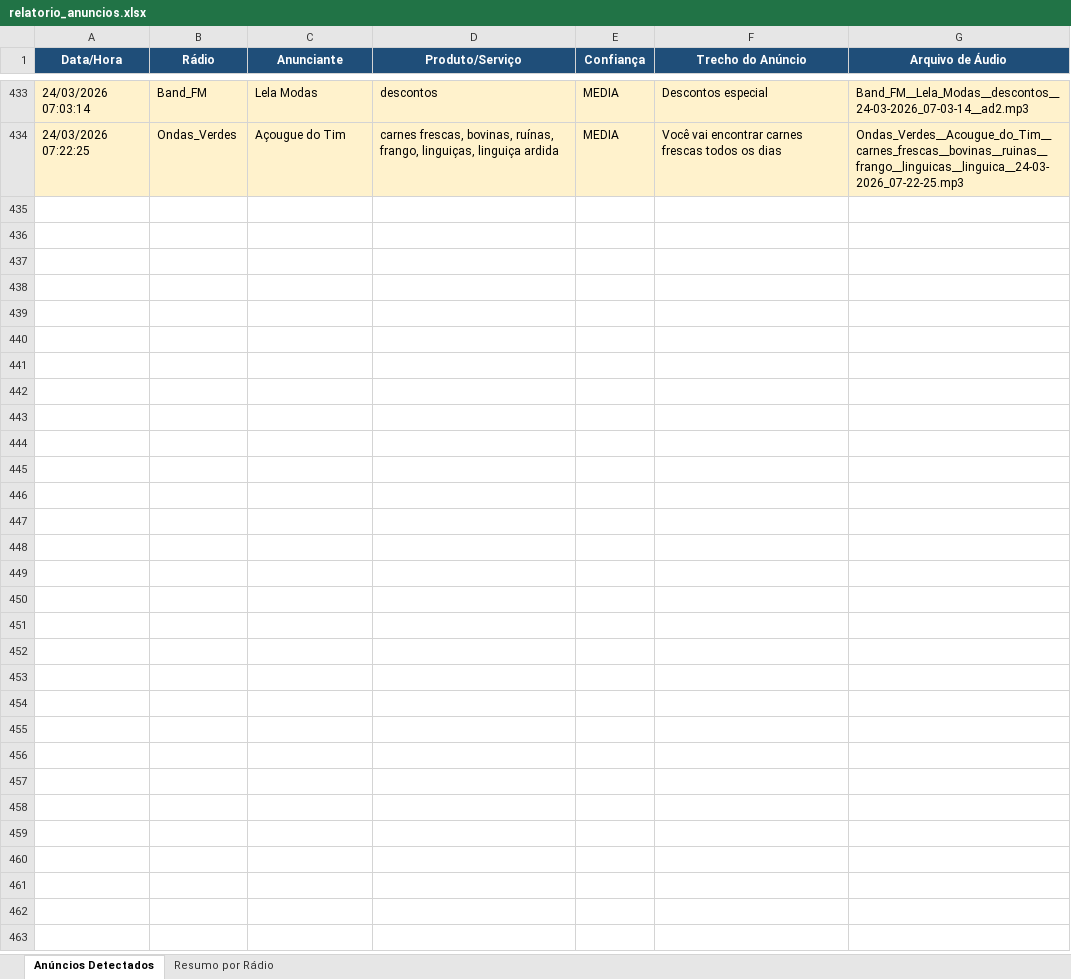
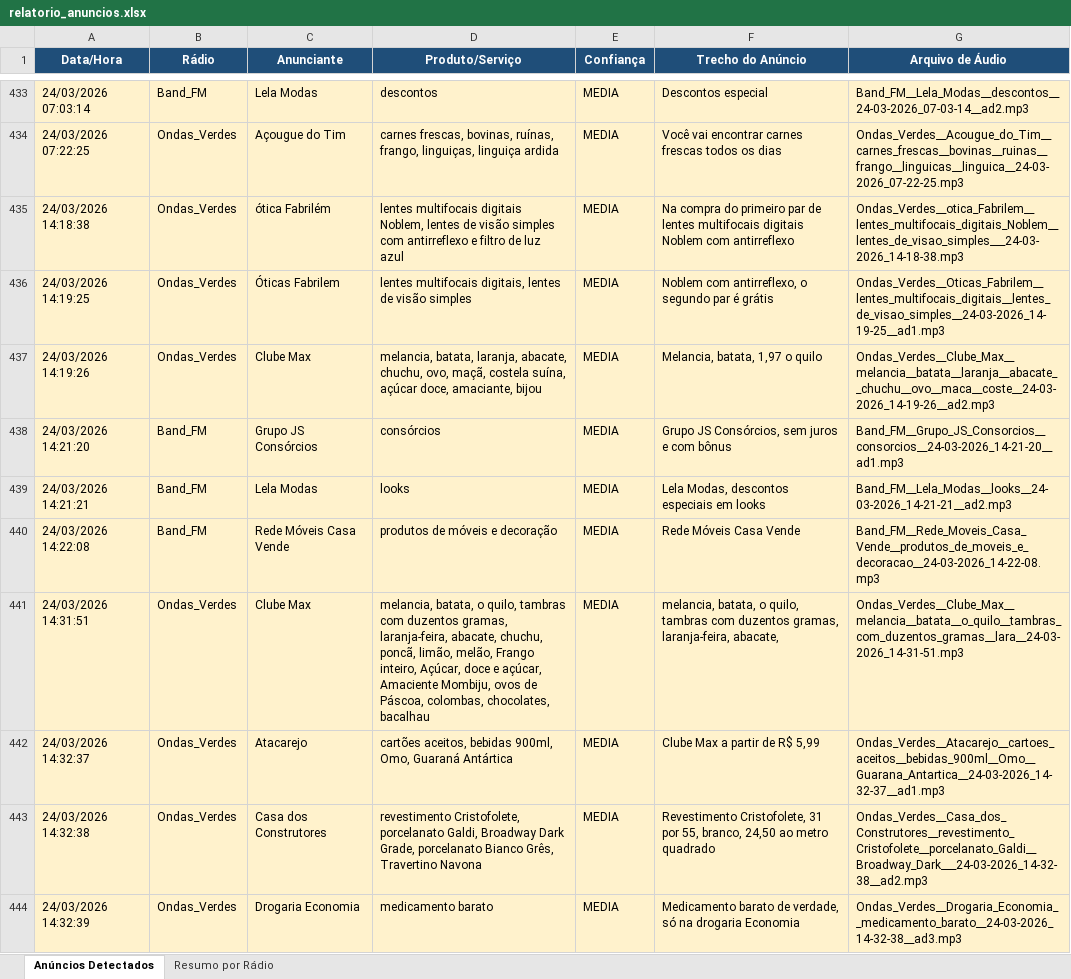
Before and after one commit to Cixayah/radio, an Excel workbook: radio_capture/relatorio_anuncios.xlsx, sheet Anúncios Detectados, drawn as a sheet; only a part is shown, gaps mark what is left out; values as stored, in another font and other column widths than the file's, no borders; the diff covers the shown part only; the diff names each change by its address in the sheet, - before the commit and + after, or states it on an @@ line.

Commit message:
feat: Add ads report spreadsheet.

```diff
--- a/radio_capture/relatorio_anuncios.xlsx (sheet Anúncios Detectados)
+++ b/radio_capture/relatorio_anuncios.xlsx (sheet Anúncios Detectados)
+row 435: 24/03/2026 14:18:38 | Ondas_Verdes | ótica Fabrilém | lentes multifocais digitais Noblem, lentes de visão simples com antirreflexo e filtro de luz azul | MEDIA | Na compra do primeiro par de lentes multifocais digitais Noblem com antirreflexo | Ondas_Verdes__otica_Fabrilem__lentes_multifocais_digitais_Noblem__lentes_de_visao_simples___24-03-2026_14-18-38.mp3
+row 436: 24/03/2026 14:19:25 | Ondas_Verdes | Óticas Fabrilem | lentes multifocais digitais, lentes de visão simples | MEDIA | Noblem com antirreflexo, o segundo par é grátis | Ondas_Verdes__Oticas_Fabrilem__lentes_multifocais_digitais__lentes_de_visao_simples__24-03-2026_14-19-25__ad1.mp3
+row 437: 24/03/2026 14:19:26 | Ondas_Verdes | Clube Max | melancia, batata, laranja, abacate, chuchu, ovo, maçã, costela suína, açúcar doce, amaciante, bijou | MEDIA | Melancia, batata, 1,97 o quilo | Ondas_Verdes__Clube_Max__melancia__batata__laranja__abacate__chuchu__ovo__maca__coste__24-03-2026_14-19-26__ad2.mp3
+row 438: 24/03/2026 14:21:20 | Band_FM | Grupo JS Consórcios | consórcios | MEDIA | Grupo JS Consórcios, sem juros e com bônus | Band_FM__Grupo_JS_Consorcios__consorcios__24-03-2026_14-21-20__ad1.mp3
+row 439: 24/03/2026 14:21:21 | Band_FM | Lela Modas | looks | MEDIA | Lela Modas, descontos especiais em looks | Band_FM__Lela_Modas__looks__24-03-2026_14-21-21__ad2.mp3
+row 440: 24/03/2026 14:22:08 | Band_FM | Rede Móveis Casa Vende | produtos de móveis e decoração | MEDIA | Rede Móveis Casa Vende | Band_FM__Rede_Moveis_Casa_Vende__produtos_de_moveis_e_decoracao__24-03-2026_14-22-08.mp3
+row 441: 24/03/2026 14:31:51 | Ondas_Verdes | Clube Max | melancia, batata, o quilo, tambras com duzentos gramas, laranja-feira, abacate, chuchu, poncã, limão, melão, Frango inteiro, Açúcar, doce e açúcar, Amaciente Mombiju, ovos de Páscoa, colombas, chocolates, bacalhau | MEDIA | melancia, batata, o quilo, tambras com duzentos gramas, laranja-feira, abacate, | Ondas_Verdes__Clube_Max__melancia__batata__o_quilo__tambras_com_duzentos_gramas__lara__24-03-2026_14-31-51.mp3
+row 442: 24/03/2026 14:32:37 | Ondas_Verdes | Atacarejo | cartões aceitos, bebidas 900ml, Omo, Guaraná Antártica | MEDIA | Clube Max a partir de R$ 5,99 | Ondas_Verdes__Atacarejo__cartoes_aceitos__bebidas_900ml__Omo__Guarana_Antartica__24-03-2026_14-32-37__ad1.mp3
+row 443: 24/03/2026 14:32:38 | Ondas_Verdes | Casa dos Construtores | revestimento Cristofolete, porcelanato Galdi, Broadway Dark Grade, porcelanato Bianco Grês, Travertino Navona | MEDIA | Revestimento Cristofolete, 31 por 55, branco, 24,50 ao metro quadrado | Ondas_Verdes__Casa_dos_Construtores__revestimento_Cristofolete__porcelanato_Galdi__Broadway_Dark___24-03-2026_14-32-38__ad2.mp3
+row 444: 24/03/2026 14:32:39 | Ondas_Verdes | Drogaria Economia | medicamento barato | MEDIA | Medicamento barato de verdade, só na drogaria Economia | Ondas_Verdes__Drogaria_Economia__medicamento_barato__24-03-2026_14-32-38__ad3.mp3
```
Also changed, not shown: 56 added rows elsewhere in this sheet, sheet Resumo por Rádio.
